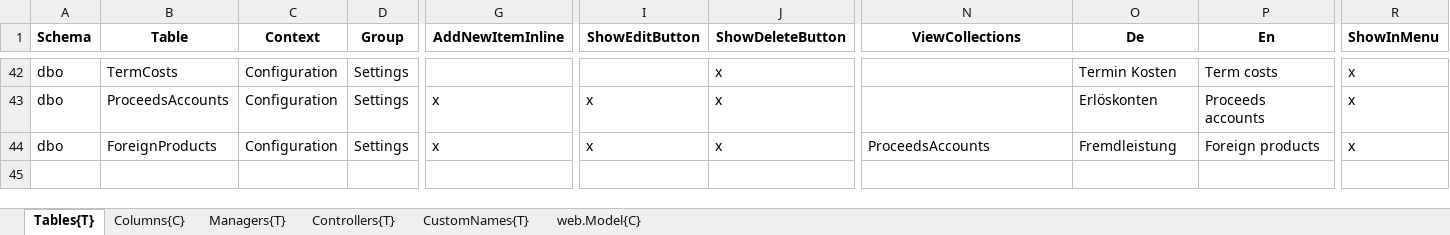
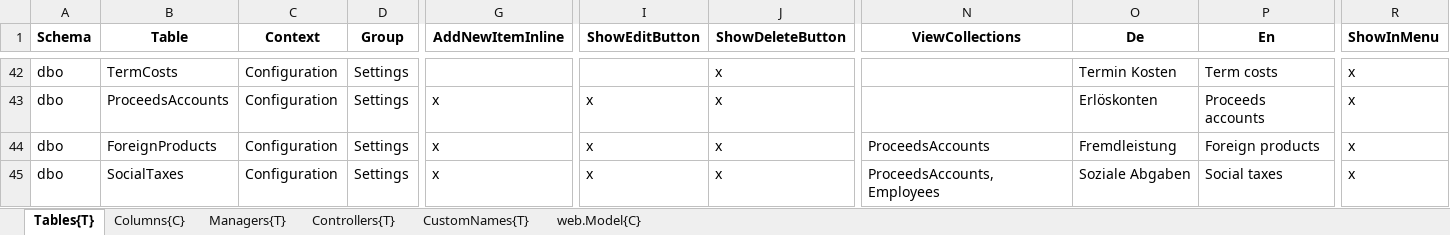
Before and after one commit to HedinRakot/Zierer, an Excel workbook: ProfiCraftsman/ProfiCraftsman/Generation/ProfiCraftsman.Generation/Declarations/Stammdaten.xlsx, sheet Tables{T}, drawn as a sheet; only a part is shown, gaps mark what is left out; values as stored, in another font and other column widths than the file's, no borders; rows hold the shown columns only; the diff names each change by its address in the sheet, - before the commit and + after, or states it on an @@ line.

Commit message:
SocialTaxes

```diff
--- a/ProfiCraftsman/ProfiCraftsman/Generation/ProfiCraftsman.Generation/Declarations/Stammdaten.xlsx (sheet Tables{T})
+++ b/ProfiCraftsman/ProfiCraftsman/Generation/ProfiCraftsman.Generation/Declarations/Stammdaten.xlsx (sheet Tables{T})
+row 45: dbo | SocialTaxes | Configuration | Settings | x | x | x | ProceedsAccounts,Employees | Soziale Abgaben | Social taxes | x
```
Also changed, not shown: sheet Columns{C}, 58 other files.
